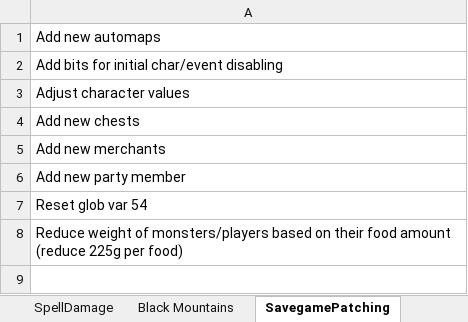
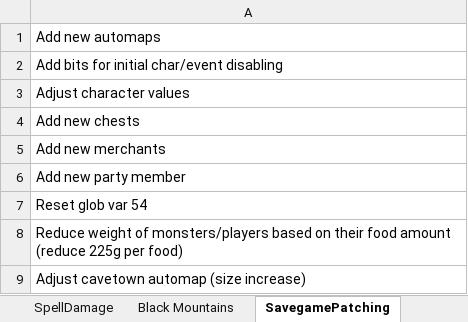
Before and after one commit to Pyrdacor/Ambermoon-Advanced, an Excel workbook: AmbermoonAdvanced.xlsx, sheet SavegamePatching, drawn as a sheet; values as stored, in another font and other column widths than the file's, no borders; the diff names each change by its address in the sheet, - before the commit and + after, or states it on an @@ line.

```diff
--- a/AmbermoonAdvanced.xlsx (sheet SavegamePatching)
+++ b/AmbermoonAdvanced.xlsx (sheet SavegamePatching)
+row 9: Adjust cavetown automap (size increase)
```
Also changed, not shown: sheet Custom Translate, sheet Todo, sheet GotoPoints, sheet NPCs, 25 other files.
